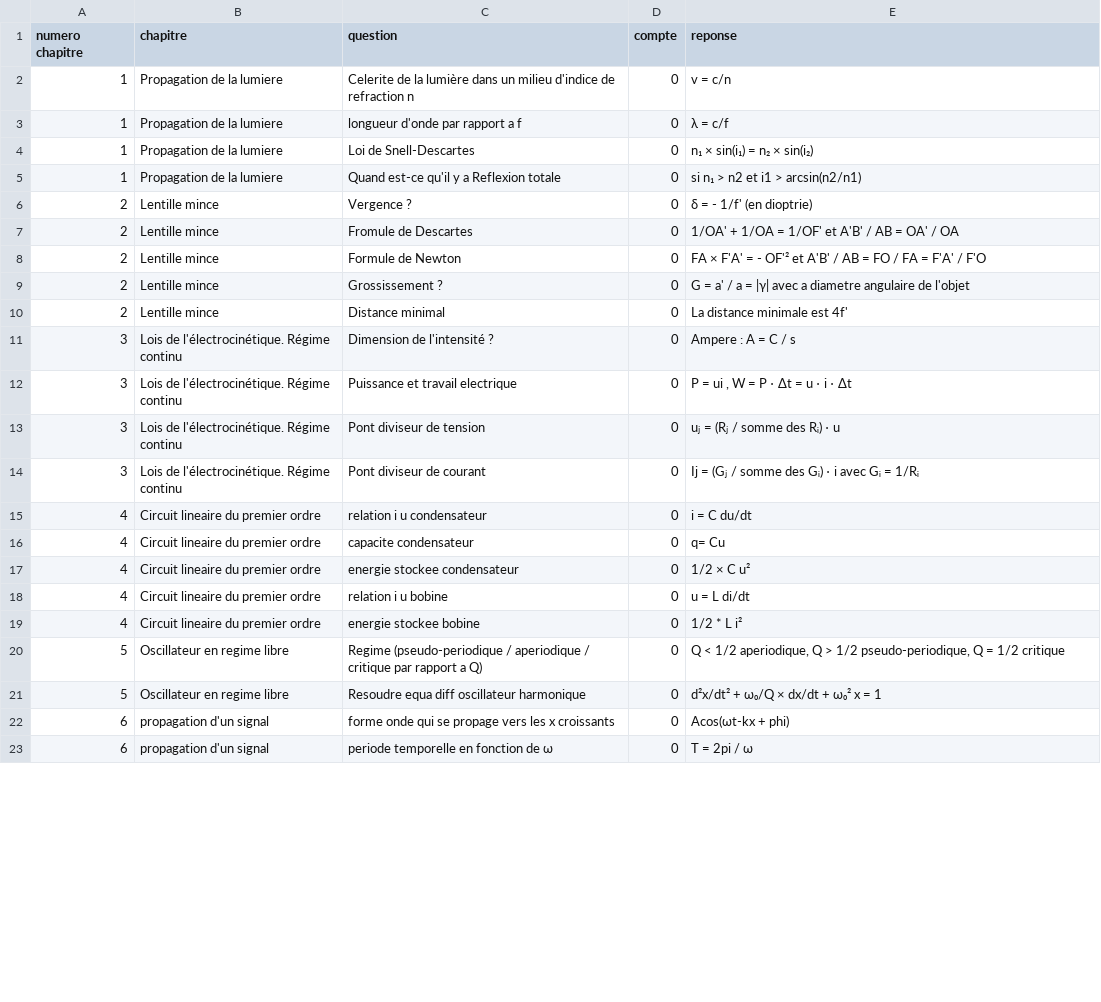
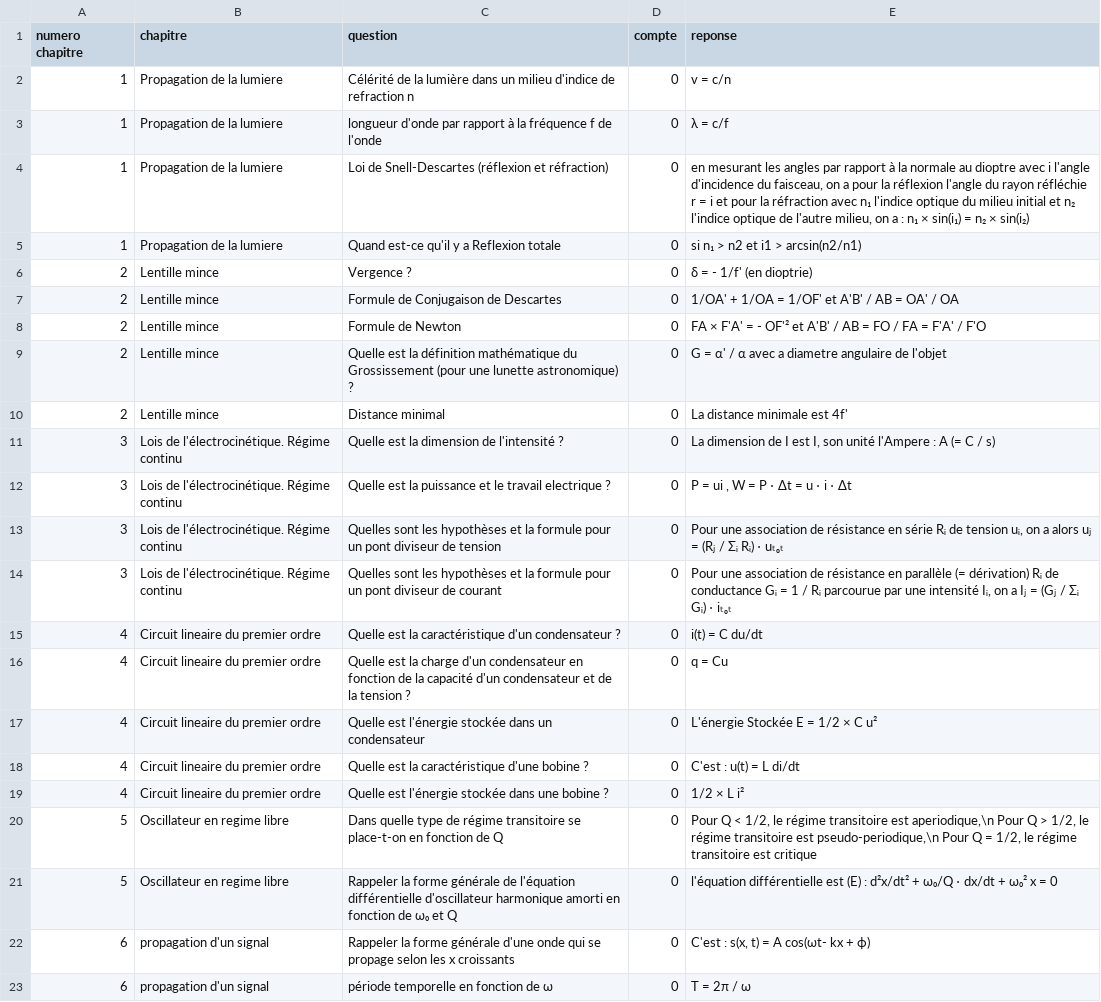
Before and after one commit to LCDG-tim-collab/question_math_mpi, a CSV file: pc_MP2I.csv, drawn as a sheet; only a part is shown; the diff covers the shown part only.

```diff
--- a/pc_MP2I.csv
+++ b/pc_MP2I.csv
@@ -1,23 +1,23 @@
 numero chapitre;chapitre;question;compte;reponse;
-1;Propagation de la lumiere;Celerite de la lumière dans un milieu d'indice de refraction n ;0;v = c/n ;
-1;Propagation de la lumiere;longueur d'onde par rapport a f;0;λ = c/f ;
-1;Propagation de la lumiere;Loi de Snell-Descartes;0; n₁ × sin(i₁) = n₂ × sin(i₂);
+1;Propagation de la lumiere;Célérité de la lumière dans un milieu d'indice de refraction n ;0;v = c/n ;
+1;Propagation de la lumiere;longueur d'onde par rapport à la fréquence f de l'onde;0; λ = c/f ;
+1;Propagation de la lumiere;Loi de Snell-Descartes (réflexion et réfraction);0; en mesurant les angles par rapport à la normale au dioptre avec i l'angle d'incidence du faisceau, on a pour la réflexion l'angle du rayon réfléchie r = i et pour la réfraction avec n₁ l'indice optique du milieu initial et n₂ l'indice optique de l'autre milieu, on a : n₁ × sin(i₁) = n₂ × sin(i₂);
 1;Propagation de la lumiere;Quand est-ce qu'il y a Reflexion totale;0; si n₁ > n2 et i1 > arcsin(n2/n1);
 2;Lentille mince;Vergence ?;0;δ = - 1/f' (en dioptrie);
-2;Lentille mince;Fromule de Descartes;0;1/OA' + 1/OA = 1/OF' et A'B' / AB = OA' / OA;
+2;Lentille mince;Formule de Conjugaison de Descartes;0; 1/OA' + 1/OA = 1/OF' et A'B' / AB = OA' / OA;
 2;Lentille mince;Formule de Newton ;0;FA × F'A' = - OF'² et A'B' / AB = FO / FA = F'A' / F'O;
-2;Lentille mince;Grossissement ?;0; G = a' / a = |γ| avec a diametre angulaire de l'objet;
+2;Lentille mince;Quelle est la définition mathématique du Grossissement (pour une lunette astronomique) ?;0; G = α' / α avec a diametre angulaire de l'objet;
 2;Lentille mince;Distance minimal;0;La distance minimale est 4f';
-3;Lois de l'électrocinétique. Régime continu;Dimension de l'intensité ?;0;Ampere : A = C / s;
-3;Lois de l'électrocinétique. Régime continu;Puissance et travail electrique;0;P = ui , W = P ⋅ Δt = u ⋅ i ⋅ Δt ;
-3;Lois de l'électrocinétique. Régime continu;Pont diviseur de tension;0;uⱼ = (Rⱼ / somme des Rᵢ) ⋅ u;
-3;Lois de l'électrocinétique. Régime continu;Pont diviseur de courant;0;Ij = (Gⱼ / somme des Gᵢ) ⋅ i avec Gᵢ = 1/Rᵢ;
-4;Circuit lineaire du premier ordre;relation i u  condensateur ;0;i = C du/dt;
-4;Circuit lineaire du premier ordre;capacite condensateur;0;q= Cu ;
-4;Circuit lineaire du premier ordre;energie stockee condensateur;0;1/2 × C u²;
-4;Circuit lineaire du premier ordre;relation i u  bobine ;0;u = L di/dt;
-4;Circuit lineaire du premier ordre;energie stockee bobine ;0;1/2 * L i²;
-5;Oscillateur en regime libre;Regime (pseudo-periodique / aperiodique / critique par rapport a Q);0;Q < 1/2 aperiodique, Q > 1/2 pseudo-periodique, Q = 1/2 critique;
-5;Oscillateur en regime libre;Resoudre equa diff oscillateur harmonique;0;d²x/dt² + ω₀/Q × dx/dt + ω₀² x = 1;
-6;propagation d'un signal;forme onde qui se propage vers les x croissants;0;Acos(ωt-kx + phi);
-6;propagation d'un signal;periode temporelle en fonction de ω ;0;T = 2pi / ω;
+3;Lois de l'électrocinétique. Régime continu;Quelle est la dimension de l'intensité ?;0;La dimension de I est I, son unité l'Ampere : A (= C / s);
+3;Lois de l'électrocinétique. Régime continu;Quelle est la puissance et le travail electrique ?;0;P = ui , W = P ⋅ Δt = u ⋅ i ⋅ Δt ;
+3;Lois de l'électrocinétique. Régime continu;Quelles sont les hypothèses et la formule pour un pont diviseur de tension;0;Pour une association de résistance en série Rᵢ de tension uᵢ, on a alors uⱼ = (Rⱼ / Σᵢ Rᵢ) ⋅ uₜₒₜ;
+3;Lois de l'électrocinétique. Régime continu;Quelles sont les hypothèses et la formule pour un pont diviseur de courant;0;Pour une association de résistance en parallèle (= dérivation) Rᵢ de conductance Gᵢ = 1 / Rᵢ parcourue par une intensité Iᵢ, on a Iⱼ = (Gⱼ / Σᵢ Gᵢ) ⋅ iₜₒₜ;
+4;Circuit lineaire du premier ordre;Quelle est la caractéristique d'un condensateur ?;0;i(t) = C du/dt;
+4;Circuit lineaire du premier ordre;Quelle est la charge d'un condensateur en fonction de la capacité d'un condensateur et de la tension ?;0; q = Cu ;
+4;Circuit lineaire du premier ordre;Quelle est l'énergie stockée dans un condensateur;0;L'énergie Stockée E = 1/2 × C u²;
+4;Circuit lineaire du premier ordre;Quelle est la caractéristique d'une bobine ? ;0;C'est : u(t) = L di/dt;
+4;Circuit lineaire du premier ordre;Quelle est l'énergie stockée dans une bobine ?;0;1/2 × L i²;
+5;Oscillateur en regime libre;Dans quelle type de régime transitoire se place-t-on en fonction de Q;0;Pour Q < 1/2, le régime transitoire est aperiodique,\n Pour Q > 1/2, le régime transitoire est pseudo-periodique,\n Pour Q = 1/2, le régime transitoire est critique;
+5;Oscillateur en regime libre;Rappeler la forme générale de l'équation différentielle d'oscillateur harmonique amorti en fonction de ω₀ et Q;0;l'équation différentielle est (E) : d²x/dt² + ω₀/Q ⋅ dx/dt + ω₀² x = 0;
+6;propagation d'un signal;Rappeler la forme générale d'une onde qui se propage selon les x croissants;0;C'est : s(x, t) = A cos(ωt- kx + ϕ);
+6;propagation d'un signal;période temporelle en fonction de ω ;0;T = 2π / ω;
```
Also changed, not shown: 7 edited cells elsewhere in this file, IE.csv, 1 other file.
